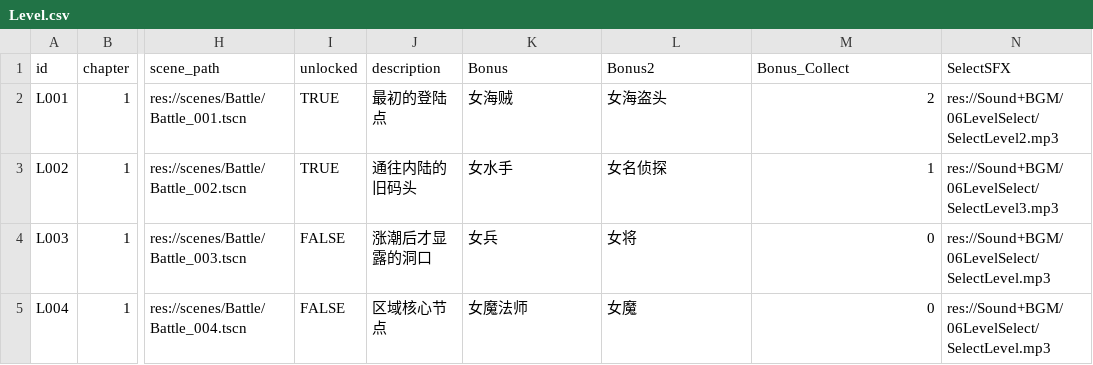
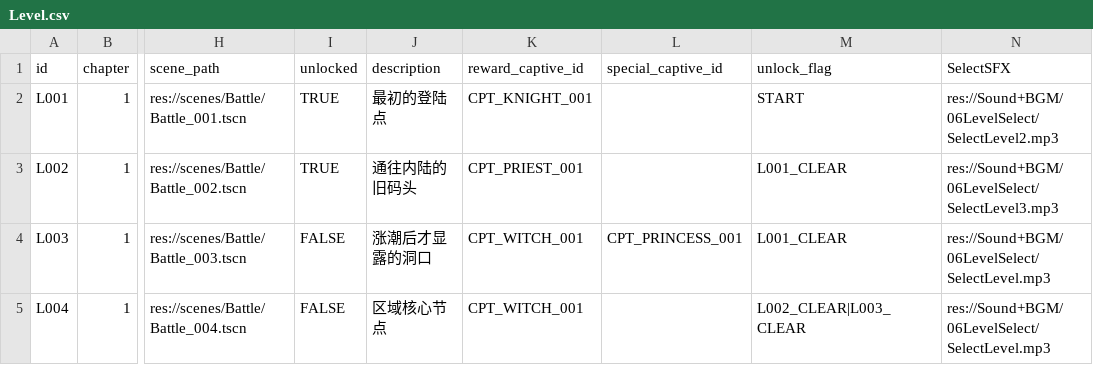
Before and after one commit to NekoPoiMeow/project-l, a CSV file: Level/Level.csv, drawn as a sheet; only a part is shown, gaps mark what is left out; the diff names each change by its address in the sheet, - before the commit and + after, or states it on an @@ line.

```diff
--- a/Level/Level.csv
+++ b/Level/Level.csv
-K1: Bonus
+K1: reward_captive_id
-L1: Bonus2
+L1: special_captive_id
-M1: Bonus_Collect
+M1: unlock_flag
-K2 (reward_captive_id): 女海贼
+K2 (reward_captive_id): CPT_KNIGHT_001
-L2 (special_captive_id): 女海盗头
+L2 (special_captive_id): (empty)
-M2 (unlock_flag): 2
+M2 (unlock_flag): START
-K3 (reward_captive_id): 女水手
+K3 (reward_captive_id): CPT_PRIEST_001
-L3 (special_captive_id): 女名侦探
+L3 (special_captive_id): (empty)
-M3 (unlock_flag): 1
+M3 (unlock_flag): L001_CLEAR
-K4 (reward_captive_id): 女兵
+K4 (reward_captive_id): CPT_WITCH_001
-L4 (special_captive_id): 女将
+L4 (special_captive_id): CPT_PRINCESS_001
-M4 (unlock_flag): 0
+M4 (unlock_flag): L001_CLEAR
-K5 (reward_captive_id): 女魔法师
+K5 (reward_captive_id): CPT_WITCH_001
-L5 (special_captive_id): 女魔
+L5 (special_captive_id): (empty)
-M5 (unlock_flag): 0
+M5 (unlock_flag): L002_CLEAR|L003_CLEAR
```
Also changed, not shown: Config/Equipments.csv, 20 other files.
